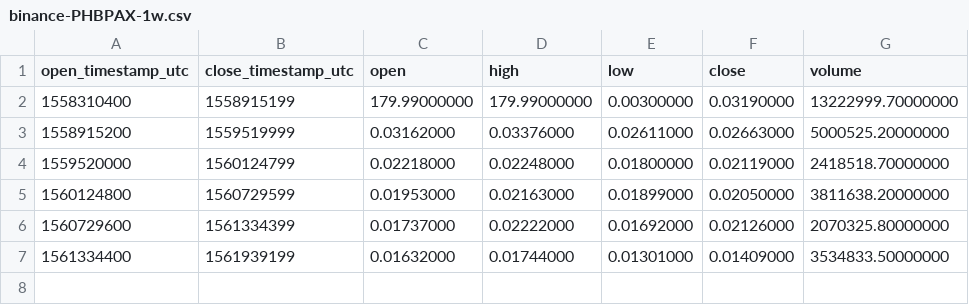
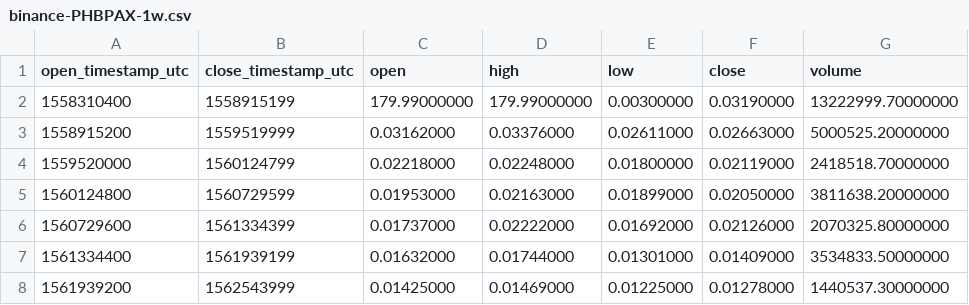
Before and after one commit to cryptobigbro/binance-PHBPAX, a CSV file: binance-PHBPAX-1w.csv, drawn as a sheet; the diff names each change by its address in the sheet, - before the commit and + after, or states it on an @@ line.

```diff
--- a/binance-PHBPAX-1w.csv
+++ b/binance-PHBPAX-1w.csv
+row 8: 1561939200 | 1562543999 | 0.01425000 | 0.01469000 | 0.01225000 | 0.01278000 | 1440537.30000000
```
Also changed, not shown: binance-PHBPAX-1d.csv, binance-PHBPAX-1h.csv.
